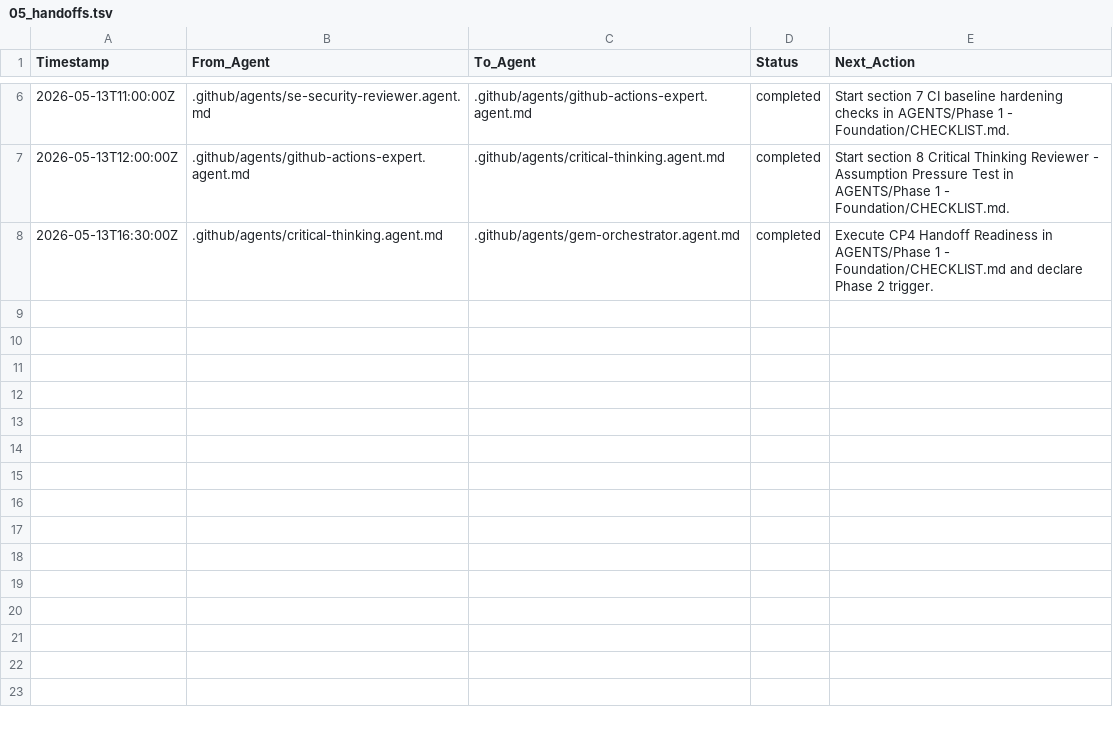
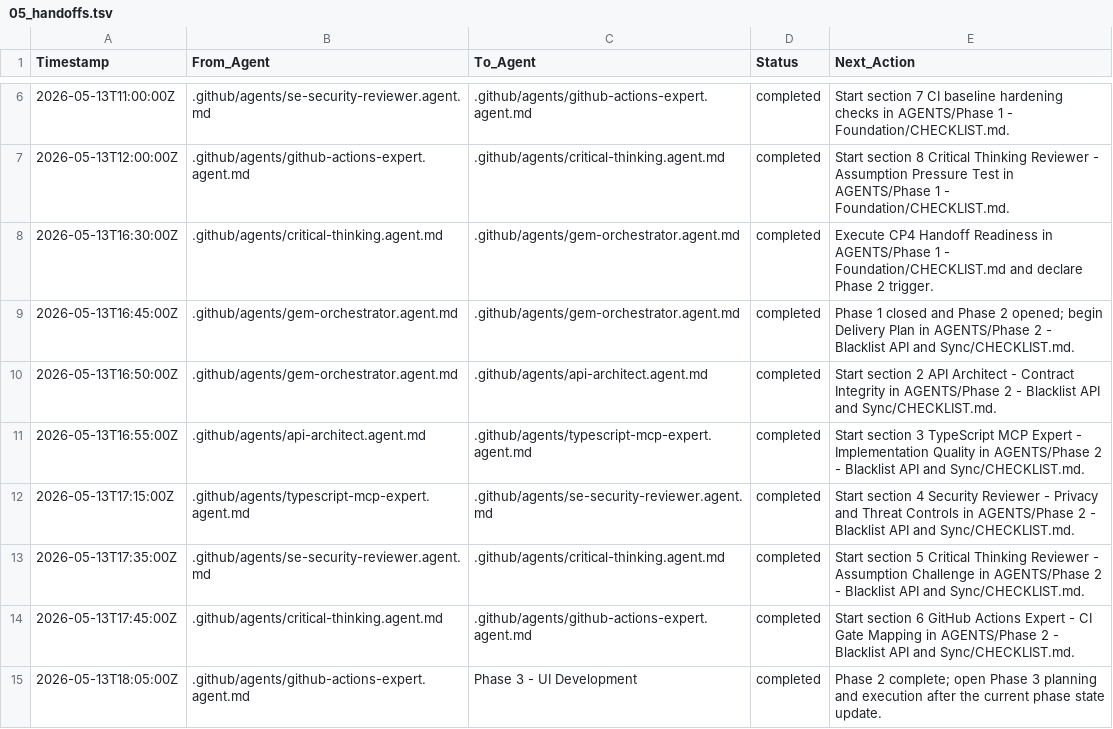
Before and after one commit to QW1CKS/anti-private-equity-slop, a TSV file: .github/agent_memory/05_handoffs.tsv, drawn as a sheet; only a part is shown, gaps mark what is left out; the diff names each change by its address in the sheet, - before the commit and + after, or states it on an @@ line.

```diff
--- a/.github/agent_memory/05_handoffs.tsv
+++ b/.github/agent_memory/05_handoffs.tsv
+row 9: 2026-05-13T16:45:00Z | .github/agents/gem-orchestrator.agent.md | .github/agents/gem-orchestrator.agent.md | completed | Phase 1 closed and Phase 2 opened; begin Delivery Plan in AGENTS/Phase 2 - Blacklist API and Sync/CHECKLIST.md.
+row 10: 2026-05-13T16:50:00Z | .github/agents/gem-orchestrator.agent.md | .github/agents/api-architect.agent.md | completed | Start section 2 API Architect - Contract Integrity in AGENTS/Phase 2 - Blacklist API and Sync/CHECKLIST.md.
+row 11: 2026-05-13T16:55:00Z | .github/agents/api-architect.agent.md | .github/agents/typescript-mcp-expert.agent.md | completed | Start section 3 TypeScript MCP Expert - Implementation Quality in AGENTS/Phase 2 - Blacklist API and Sync/CHECKLIST.md.
+row 12: 2026-05-13T17:15:00Z | .github/agents/typescript-mcp-expert.agent.md | .github/agents/se-security-reviewer.agent.md | completed | Start section 4 Security Reviewer - Privacy and Threat Controls in AGENTS/Phase 2 - Blacklist API and Sync/CHECKLIST.md.
+row 13: 2026-05-13T17:35:00Z | .github/agents/se-security-reviewer.agent.md | .github/agents/critical-thinking.agent.md | completed | Start section 5 Critical Thinking Reviewer - Assumption Challenge in AGENTS/Phase 2 - Blacklist API and Sync/CHECKLIST.md.
+row 14: 2026-05-13T17:45:00Z | .github/agents/critical-thinking.agent.md | .github/agents/github-actions-expert.agent.md | completed | Start section 6 GitHub Actions Expert - CI Gate Mapping in AGENTS/Phase 2 - Blacklist API and Sync/CHECKLIST.md.
+row 15: 2026-05-13T18:05:00Z | .github/agents/github-actions-expert.agent.md | Phase 3 - UI Development | completed | Phase 2 complete; open Phase 3 planning and execution after the current phase state update.
```
Also changed, not shown: .github/agent_memory/03_actions.tsv, 8 other files.
